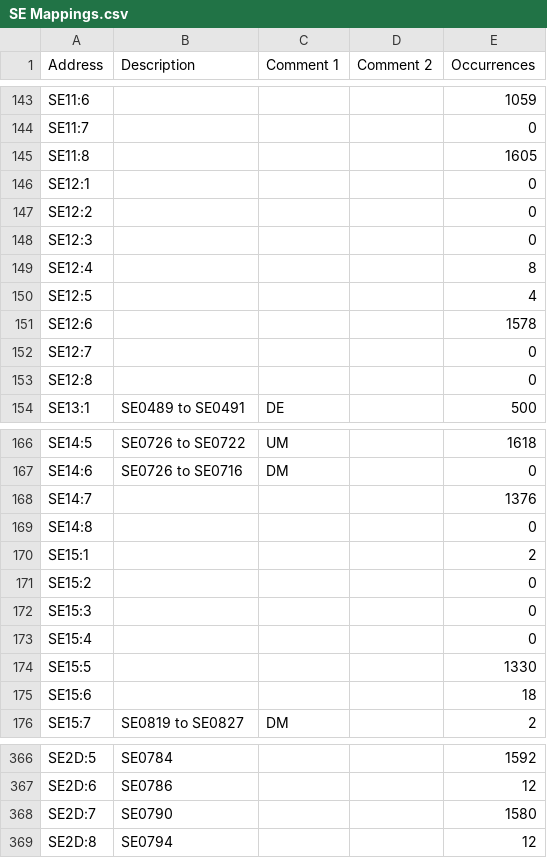
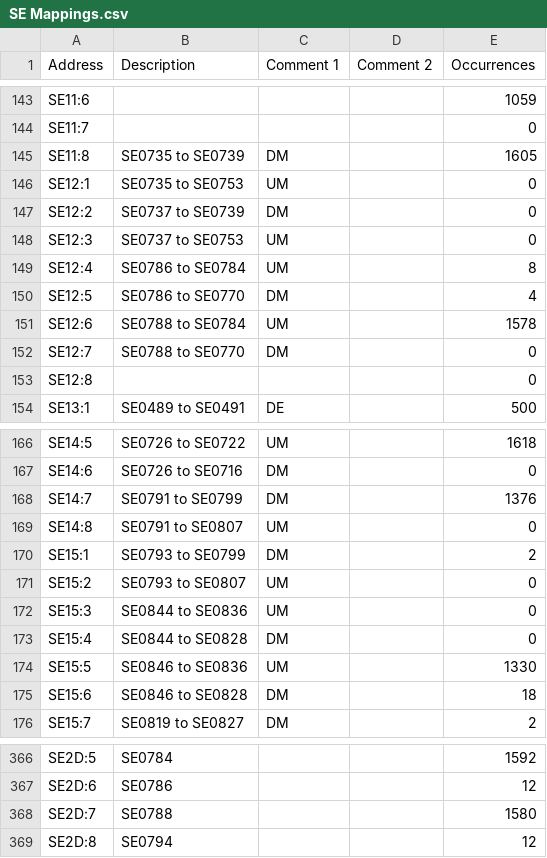
Before and after one commit to Shwam3/EASMData, a CSV file: SE Mappings.csv, drawn as a sheet; only a part is shown, gaps mark what is left out.

```diff
--- a/SE Mappings.csv
+++ b/SE Mappings.csv
@@ -144,10 +144,10 @@ SE11:6,,,,1059
 SE11:7,,,,0
-SE11:8,,,,1605
-SE12:1,,,,0
-SE12:2,,,,0
-SE12:3,,,,0
-SE12:4,,,,8
-SE12:5,,,,4
-SE12:6,,,,1578
-SE12:7,,,,0
+SE11:8,SE0735 to SE0739,DM,,1605
+SE12:1,SE0735 to SE0753,UM,,0
+SE12:2,SE0737 to SE0739,DM,,0
+SE12:3,SE0737 to SE0753,UM,,0
+SE12:4,SE0786 to SE0784,UM,,8
+SE12:5,SE0786 to SE0770,DM,,4
+SE12:6,SE0788 to SE0784,UM,,1578
+SE12:7,SE0788 to SE0770,DM,,0
 SE12:8,,,,0
@@ -167,10 +167,10 @@ SE14:5,SE0726 to SE0722,UM,,1618
 SE14:6,SE0726 to SE0716,DM,,0
-SE14:7,,,,1376
-SE14:8,,,,0
-SE15:1,,,,2
-SE15:2,,,,0
-SE15:3,,,,0
-SE15:4,,,,0
-SE15:5,,,,1330
-SE15:6,,,,18
+SE14:7,SE0791 to SE0799,DM,,1376
+SE14:8,SE0791 to SE0807,UM,,0
+SE15:1,SE0793 to SE0799,DM,,2
+SE15:2,SE0793 to SE0807,UM,,0
+SE15:3,SE0844 to SE0836,UM,,0
+SE15:4,SE0844 to SE0828,DM,,0
+SE15:5,SE0846 to SE0836,UM,,1330
+SE15:6,SE0846 to SE0828,DM,,18
 SE15:7,SE0819 to SE0827,DM,,2
@@ -367,3 +367,3 @@ SE2D:5,SE0784,,,1592
 SE2D:6,SE0786,,,12
-SE2D:7,SE0790,,,1580
+SE2D:7,SE0788,,,1580
 SE2D:8,SE0794,,,12
```
Also changed, not shown: 1 other file.
